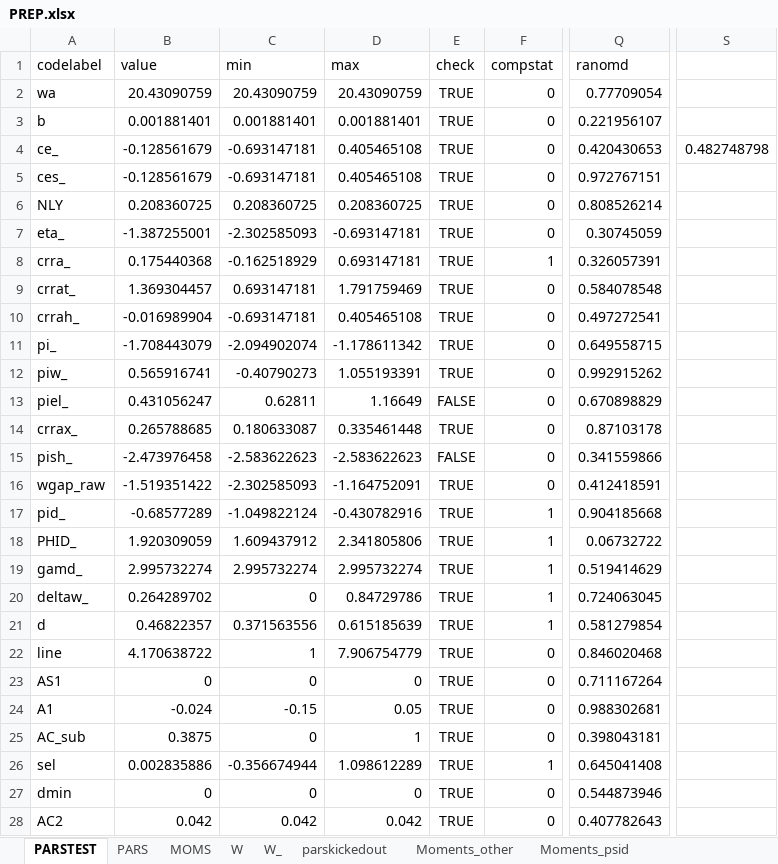
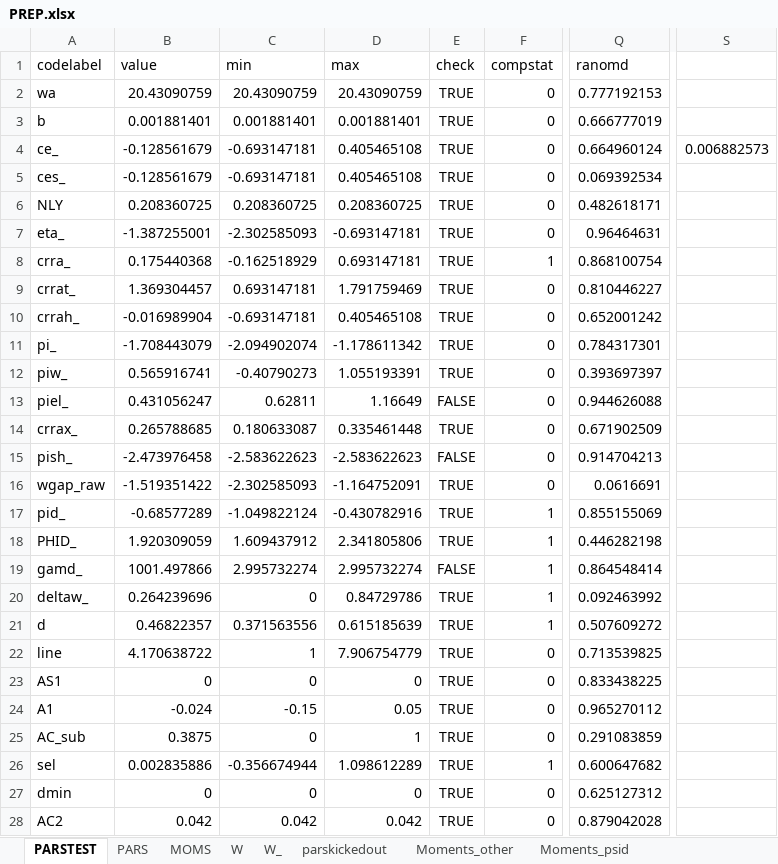
Before and after one commit to tranosov/JMP, an Excel workbook: input/PREP.xlsx, sheet PARSTEST, drawn as a sheet; only a part is shown, gaps mark what is left out; values as stored, in another font and other column widths than the file's, no borders; the diff covers the shown part only; the diff names each change by its address in the sheet, - before the commit and + after, or states it on an @@ line.

Commit message:
checks on small changes!
Also getting rid of Jseg btw

```diff
--- a/input/PREP.xlsx (sheet PARSTEST)
+++ b/input/PREP.xlsx (sheet PARSTEST)
-Q2 (ranomd): 0.77709054
+Q2 (ranomd): 0.777192153
-Q3 (ranomd): 0.221956107
+Q3 (ranomd): 0.666777019
-Q4 (ranomd): 0.420430653
+Q4 (ranomd): 0.664960124
-S4: 0.482748798
+S4: 0.006882573
-Q5 (ranomd): 0.972767151
+Q5 (ranomd): 0.069392534
-Q6 (ranomd): 0.808526214
+Q6 (ranomd): 0.482618171
-Q7 (ranomd): 0.30745059
+Q7 (ranomd): 0.96464631
-Q8 (ranomd): 0.326057391
+Q8 (ranomd): 0.868100754
-Q9 (ranomd): 0.584078548
+Q9 (ranomd): 0.810446227
-Q10 (ranomd): 0.497272541
+Q10 (ranomd): 0.652001242
-Q11 (ranomd): 0.649558715
+Q11 (ranomd): 0.784317301
-Q12 (ranomd): 0.992915262
+Q12 (ranomd): 0.393697397
-Q13 (ranomd): 0.670898829
+Q13 (ranomd): 0.944626088
-Q14 (ranomd): 0.87103178
+Q14 (ranomd): 0.671902509
-Q15 (ranomd): 0.341559866
+Q15 (ranomd): 0.914704213
-Q16 (ranomd): 0.412418591
+Q16 (ranomd): 0.0616691
-Q17 (ranomd): 0.904185668
+Q17 (ranomd): 0.855155069
-Q18 (ranomd): 0.06732722
+Q18 (ranomd): 0.446282198
-B19 (value): 2.995732274
+B19 (value): 1001.497866
-E19 (check): TRUE
+E19 (check): FALSE
-Q19 (ranomd): 0.519414629
+Q19 (ranomd): 0.864548414
-B20 (value): 0.264289702
+B20 (value): 0.264239696
-Q20 (ranomd): 0.724063045
+Q20 (ranomd): 0.092463992
-Q21 (ranomd): 0.581279854
+Q21 (ranomd): 0.507609272
-Q22 (ranomd): 0.846020468
+Q22 (ranomd): 0.713539825
-Q23 (ranomd): 0.711167264
+Q23 (ranomd): 0.833438225
-Q24 (ranomd): 0.988302681
+Q24 (ranomd): 0.965270112
-Q25 (ranomd): 0.398043181
+Q25 (ranomd): 0.291083859
-Q26 (ranomd): 0.645041408
+Q26 (ranomd): 0.600647682
-Q27 (ranomd): 0.544873946
+Q27 (ranomd): 0.625127312
-Q28 (ranomd): 0.407782643
+Q28 (ranomd): 0.879042028
```
Also changed, not shown: 39 edited cells elsewhere in this sheet, sheet PARS, sheet MOMS, sheet OUTSIDE MOMENT, formulas that keep their value, 17 other files.
